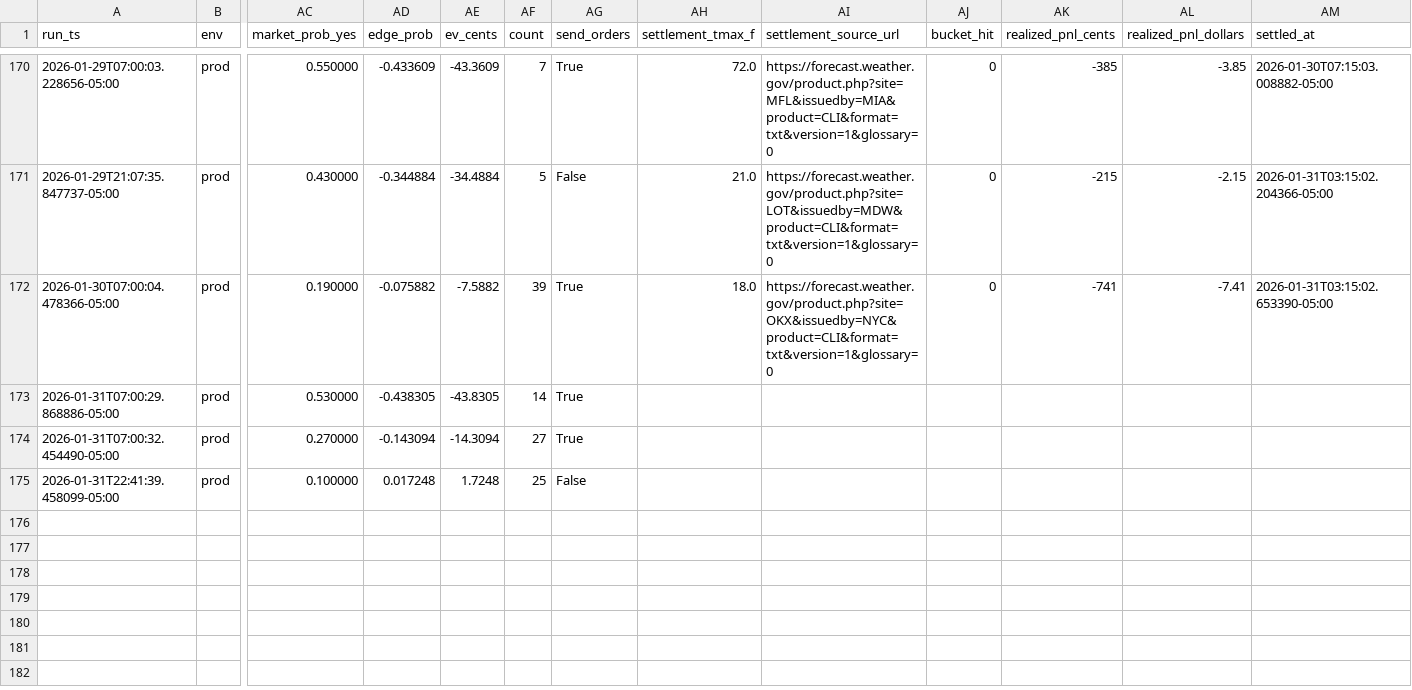
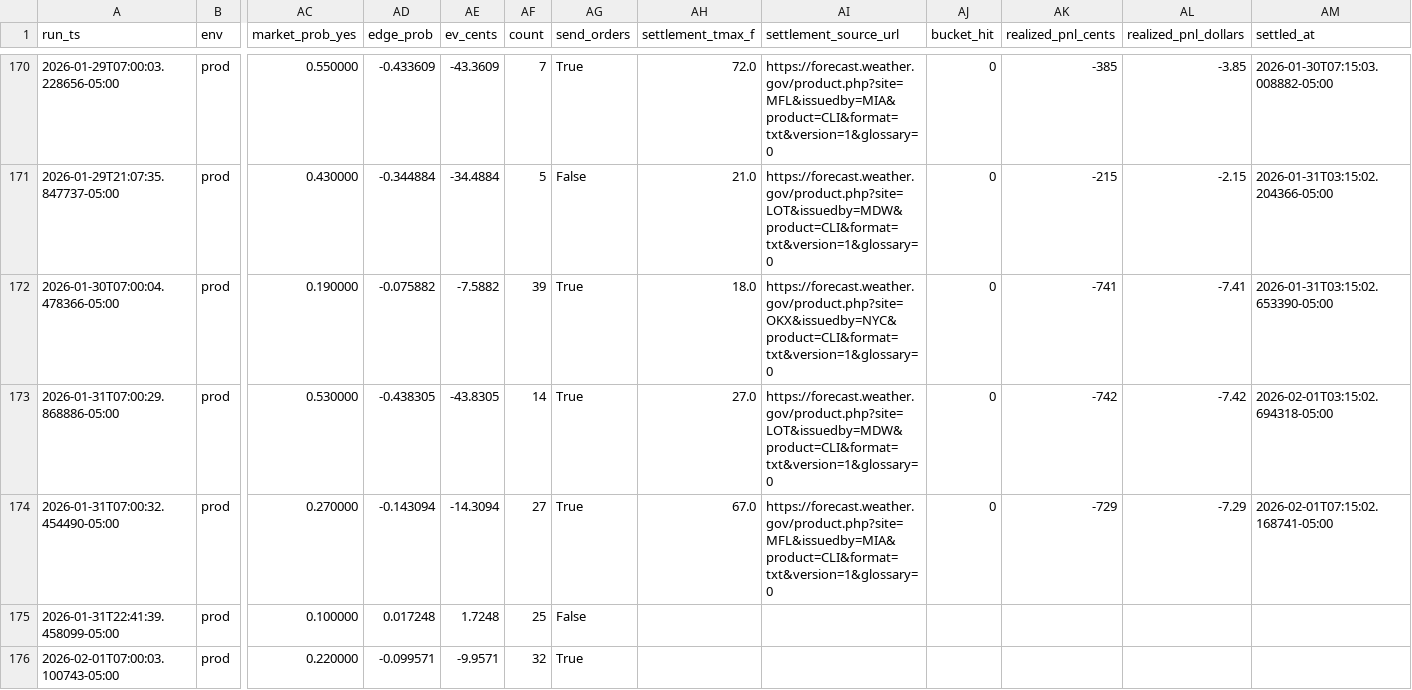
Before and after one commit to JHenzi/weatherbots, a CSV file: Data/eval_history.csv, drawn as a sheet; only a part is shown, gaps mark what is left out; rows hold the shown columns only; the diff names each change by its address in the sheet, - before the commit and + after, or states it on an @@ line.

```diff
--- a/Data/eval_history.csv
+++ b/Data/eval_history.csv
-AH173 (settlement_tmax_f): (empty)
+AH173 (settlement_tmax_f): 27.0
-AI173 (settlement_source_url): (empty)
+AI173 (settlement_source_url): https://forecast.weather.gov/product.php?site=LOT&issuedby=MDW&product=CLI&format=txt&version=1&glossary=0
-AJ173:AJ174 (bucket_hit): (empty)
+AJ173:AJ174 (bucket_hit): 0
-AK173 (realized_pnl_cents): (empty)
+AK173 (realized_pnl_cents): -742
-AL173 (realized_pnl_dollars): (empty)
+AL173 (realized_pnl_dollars): -7.42
-AM173 (settled_at): (empty)
+AM173 (settled_at): 2026-02-01T03:15:02.694318-05:00
-AH174 (settlement_tmax_f): (empty)
+AH174 (settlement_tmax_f): 67.0
-AI174 (settlement_source_url): (empty)
+AI174 (settlement_source_url): https://forecast.weather.gov/product.php?site=MFL&issuedby=MIA&product=CLI&format=txt&version=1&glossary=0
-AK174 (realized_pnl_cents): (empty)
+AK174 (realized_pnl_cents): -729
-AL174 (realized_pnl_dollars): (empty)
+AL174 (realized_pnl_dollars): -7.29
-AM174 (settled_at): (empty)
+AM174 (settled_at): 2026-02-01T07:15:02.168741-05:00
+row 176: 2026-02-01T07:00:03.100743-05:00 | prod | 0.220000 | -0.099571 | -9.9571 | 32 | True
```
Also changed, not shown: Data/decisions_history.csv, Data/trades_history.csv, 19 other files.
